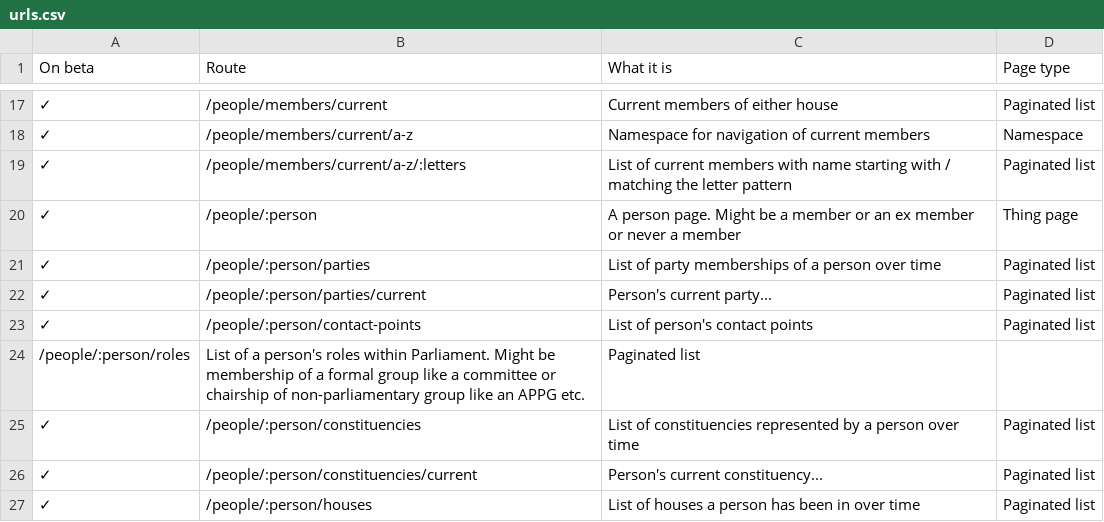
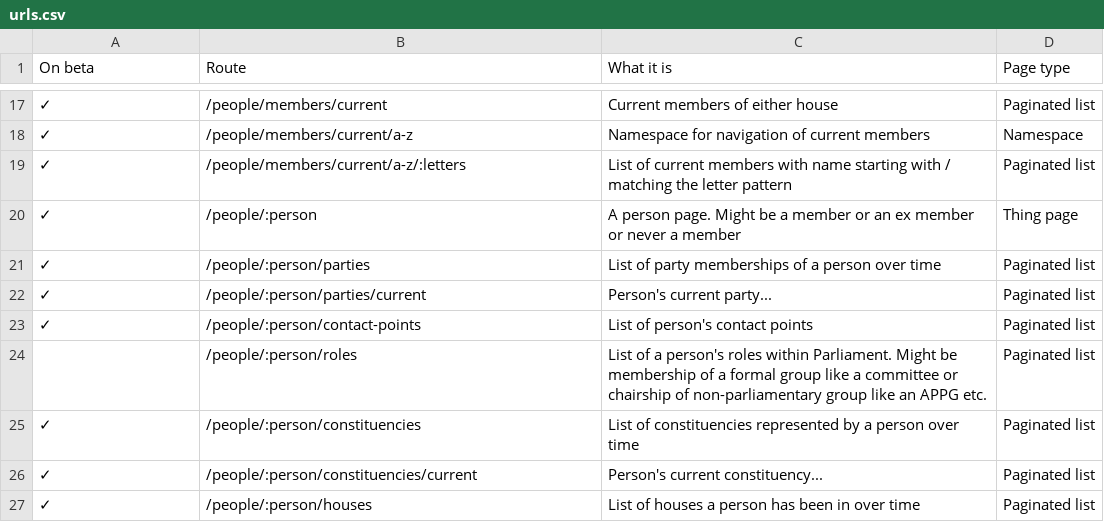
Before and after one commit to ukparliament/ontologies, a CSV file: urls.csv, drawn as a sheet; only a part is shown, gaps mark what is left out.

Commit message:
hopefully fixed broken csv

```diff
--- a/urls.csv
+++ b/urls.csv
@@ -23,3 +23,3 @@
 ✓,/people/:person/contact-points,List of person's contact points,Paginated list
-/people/:person/roles,"List of a person's roles within Parliament. Might be membership of a formal group like a committee or chairship of non-parliamentary group like an APPG etc.",Paginated list
+,/people/:person/roles,"List of a person's roles within Parliament. Might be membership of a formal group like a committee or chairship of non-parliamentary group like an APPG etc.",Paginated list
 ✓,/people/:person/constituencies,List of constituencies represented by a person over time,Paginated list
```
